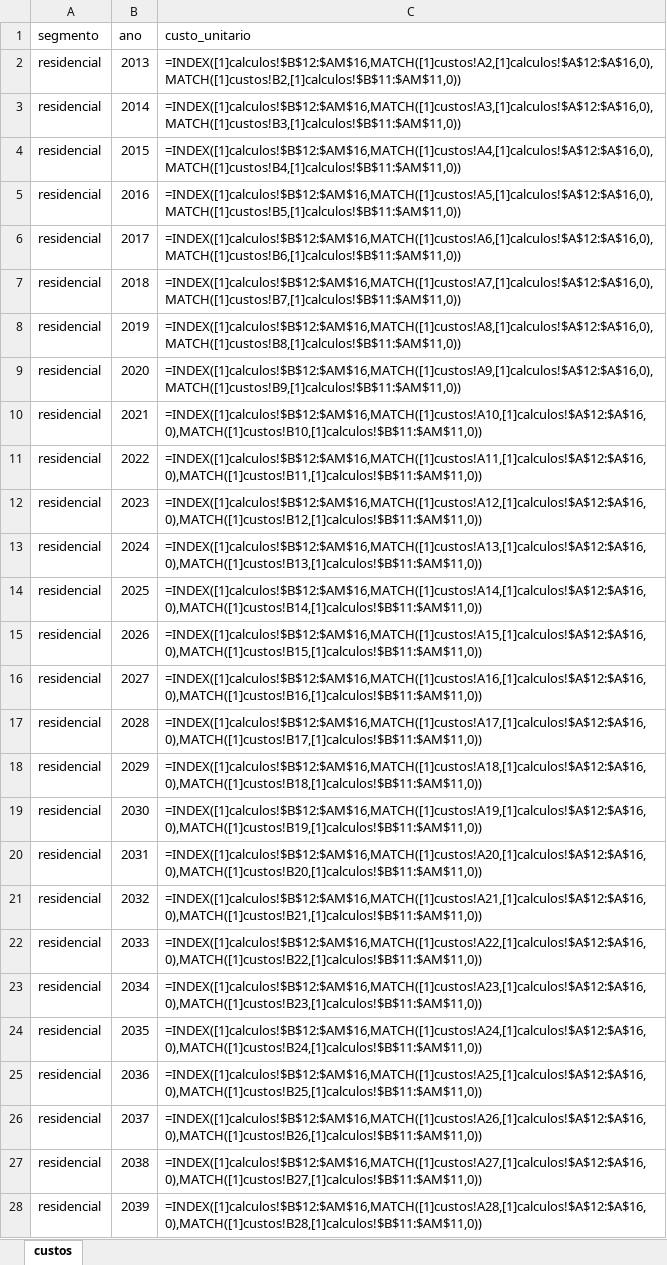
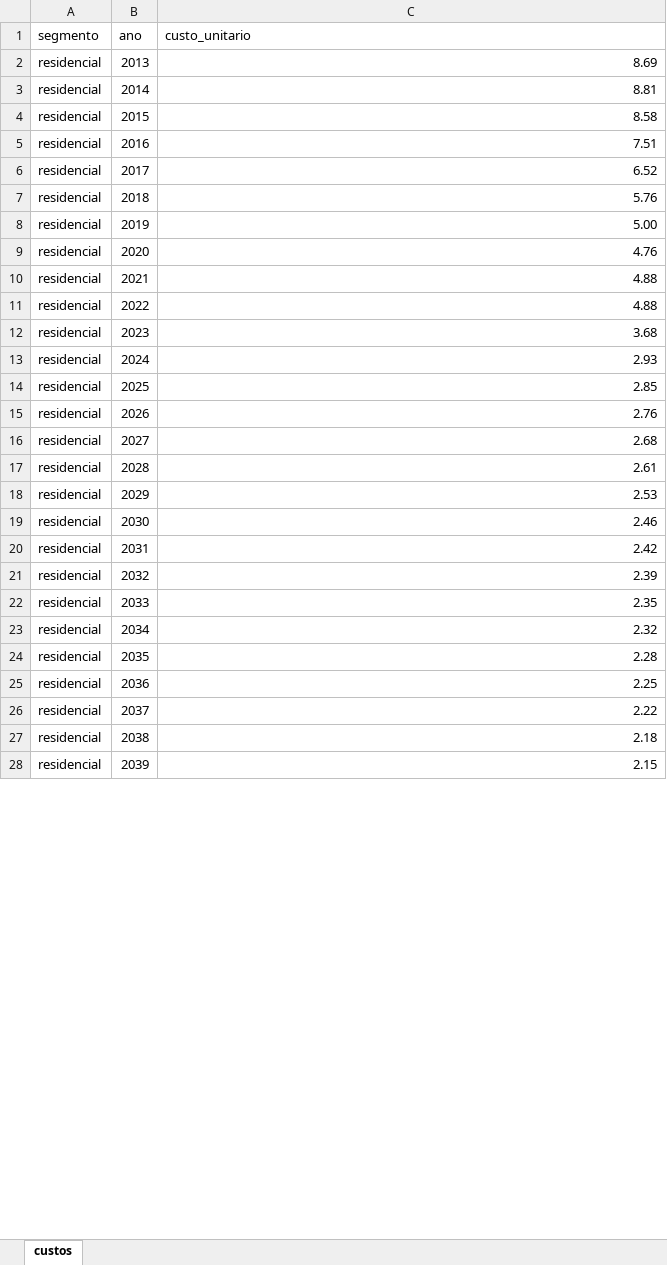
Before and after one commit to EPE-GOV-BR/epe4md, an Excel workbook: inst/dados_premissas/2023/custos.xlsx, sheet custos, drawn as a sheet; only a part is shown; values as stored, in another font and other column widths than the file's, no borders; formulas are shown in place of their values; the diff covers the shown part only; the diff names each change by its address in the sheet, - before the commit and + after, or states it on an @@ line.

```diff
--- a/inst/dados_premissas/2023/custos.xlsx (sheet custos)
+++ b/inst/dados_premissas/2023/custos.xlsx (sheet custos)
-C2 (custo_unitario): =INDEX([1]calculos!$B$12:$AM$16,MATCH([1]custos!A2,[1]calculos!$A$12:$A$16,0),MATCH([1]custos!B2,[1]calculos!$B$11:$AM$11,0))
+C2 (custo_unitario): 8.69
-C3 (custo_unitario): =INDEX([1]calculos!$B$12:$AM$16,MATCH([1]custos!A3,[1]calculos!$A$12:$A$16,0),MATCH([1]custos!B3,[1]calculos!$B$11:$AM$11,0))
+C3 (custo_unitario): 8.81
-C4 (custo_unitario): =INDEX([1]calculos!$B$12:$AM$16,MATCH([1]custos!A4,[1]calculos!$A$12:$A$16,0),MATCH([1]custos!B4,[1]calculos!$B$11:$AM$11,0))
+C4 (custo_unitario): 8.58
-C5 (custo_unitario): =INDEX([1]calculos!$B$12:$AM$16,MATCH([1]custos!A5,[1]calculos!$A$12:$A$16,0),MATCH([1]custos!B5,[1]calculos!$B$11:$AM$11,0))
+C5 (custo_unitario): 7.51
-C6 (custo_unitario): =INDEX([1]calculos!$B$12:$AM$16,MATCH([1]custos!A6,[1]calculos!$A$12:$A$16,0),MATCH([1]custos!B6,[1]calculos!$B$11:$AM$11,0))
+C6 (custo_unitario): 6.52
-C7 (custo_unitario): =INDEX([1]calculos!$B$12:$AM$16,MATCH([1]custos!A7,[1]calculos!$A$12:$A$16,0),MATCH([1]custos!B7,[1]calculos!$B$11:$AM$11,0))
+C7 (custo_unitario): 5.76
-C8 (custo_unitario): =INDEX([1]calculos!$B$12:$AM$16,MATCH([1]custos!A8,[1]calculos!$A$12:$A$16,0),MATCH([1]custos!B8,[1]calculos!$B$11:$AM$11,0))
+C8 (custo_unitario): 5.00
-C9 (custo_unitario): =INDEX([1]calculos!$B$12:$AM$16,MATCH([1]custos!A9,[1]calculos!$A$12:$A$16,0),MATCH([1]custos!B9,[1]calculos!$B$11:$AM$11,0))
+C9 (custo_unitario): 4.76
-C10 (custo_unitario): =INDEX([1]calculos!$B$12:$AM$16,MATCH([1]custos!A10,[1]calculos!$A$12:$A$16,0),MATCH([1]custos!B10,[1]calculos!$B$11:$AM$11,0))
+C10 (custo_unitario): 4.88
-C11 (custo_unitario): =INDEX([1]calculos!$B$12:$AM$16,MATCH([1]custos!A11,[1]calculos!$A$12:$A$16,0),MATCH([1]custos!B11,[1]calculos!$B$11:$AM$11,0))
+C11 (custo_unitario): 4.88
-C12 (custo_unitario): =INDEX([1]calculos!$B$12:$AM$16,MATCH([1]custos!A12,[1]calculos!$A$12:$A$16,0),MATCH([1]custos!B12,[1]calculos!$B$11:$AM$11,0))
+C12 (custo_unitario): 3.68
-C13 (custo_unitario): =INDEX([1]calculos!$B$12:$AM$16,MATCH([1]custos!A13,[1]calculos!$A$12:$A$16,0),MATCH([1]custos!B13,[1]calculos!$B$11:$AM$11,0))
+C13 (custo_unitario): 2.93
-C14 (custo_unitario): =INDEX([1]calculos!$B$12:$AM$16,MATCH([1]custos!A14,[1]calculos!$A$12:$A$16,0),MATCH([1]custos!B14,[1]calculos!$B$11:$AM$11,0))
+C14 (custo_unitario): 2.85
-C15 (custo_unitario): =INDEX([1]calculos!$B$12:$AM$16,MATCH([1]custos!A15,[1]calculos!$A$12:$A$16,0),MATCH([1]custos!B15,[1]calculos!$B$11:$AM$11,0))
+C15 (custo_unitario): 2.76
-C16 (custo_unitario): =INDEX([1]calculos!$B$12:$AM$16,MATCH([1]custos!A16,[1]calculos!$A$12:$A$16,0),MATCH([1]custos!B16,[1]calculos!$B$11:$AM$11,0))
+C16 (custo_unitario): 2.68
-C17 (custo_unitario): =INDEX([1]calculos!$B$12:$AM$16,MATCH([1]custos!A17,[1]calculos!$A$12:$A$16,0),MATCH([1]custos!B17,[1]calculos!$B$11:$AM$11,0))
+C17 (custo_unitario): 2.61
-C18 (custo_unitario): =INDEX([1]calculos!$B$12:$AM$16,MATCH([1]custos!A18,[1]calculos!$A$12:$A$16,0),MATCH([1]custos!B18,[1]calculos!$B$11:$AM$11,0))
+C18 (custo_unitario): 2.53
-C19 (custo_unitario): =INDEX([1]calculos!$B$12:$AM$16,MATCH([1]custos!A19,[1]calculos!$A$12:$A$16,0),MATCH([1]custos!B19,[1]calculos!$B$11:$AM$11,0))
+C19 (custo_unitario): 2.46
-C20 (custo_unitario): =INDEX([1]calculos!$B$12:$AM$16,MATCH([1]custos!A20,[1]calculos!$A$12:$A$16,0),MATCH([1]custos!B20,[1]calculos!$B$11:$AM$11,0))
+C20 (custo_unitario): 2.42
-C21 (custo_unitario): =INDEX([1]calculos!$B$12:$AM$16,MATCH([1]custos!A21,[1]calculos!$A$12:$A$16,0),MATCH([1]custos!B21,[1]calculos!$B$11:$AM$11,0))
+C21 (custo_unitario): 2.39
-C22 (custo_unitario): =INDEX([1]calculos!$B$12:$AM$16,MATCH([1]custos!A22,[1]calculos!$A$12:$A$16,0),MATCH([1]custos!B22,[1]calculos!$B$11:$AM$11,0))
+C22 (custo_unitario): 2.35
-C23 (custo_unitario): =INDEX([1]calculos!$B$12:$AM$16,MATCH([1]custos!A23,[1]calculos!$A$12:$A$16,0),MATCH([1]custos!B23,[1]calculos!$B$11:$AM$11,0))
+C23 (custo_unitario): 2.32
-C24 (custo_unitario): =INDEX([1]calculos!$B$12:$AM$16,MATCH([1]custos!A24,[1]calculos!$A$12:$A$16,0),MATCH([1]custos!B24,[1]calculos!$B$11:$AM$11,0))
+C24 (custo_unitario): 2.28
-C25 (custo_unitario): =INDEX([1]calculos!$B$12:$AM$16,MATCH([1]custos!A25,[1]calculos!$A$12:$A$16,0),MATCH([1]custos!B25,[1]calculos!$B$11:$AM$11,0))
+C25 (custo_unitario): 2.25
-C26 (custo_unitario): =INDEX([1]calculos!$B$12:$AM$16,MATCH([1]custos!A26,[1]calculos!$A$12:$A$16,0),MATCH([1]custos!B26,[1]calculos!$B$11:$AM$11,0))
+C26 (custo_unitario): 2.22
-C27 (custo_unitario): =INDEX([1]calculos!$B$12:$AM$16,MATCH([1]custos!A27,[1]calculos!$A$12:$A$16,0),MATCH([1]custos!B27,[1]calculos!$B$11:$AM$11,0))
+C27 (custo_unitario): 2.18
-C28 (custo_unitario): =INDEX([1]calculos!$B$12:$AM$16,MATCH([1]custos!A28,[1]calculos!$A$12:$A$16,0),MATCH([1]custos!B28,[1]calculos!$B$11:$AM$11,0))
+C28 (custo_unitario): 2.15
```
Also changed, not shown: 163 edited cells elsewhere in this sheet, 28 other files.
